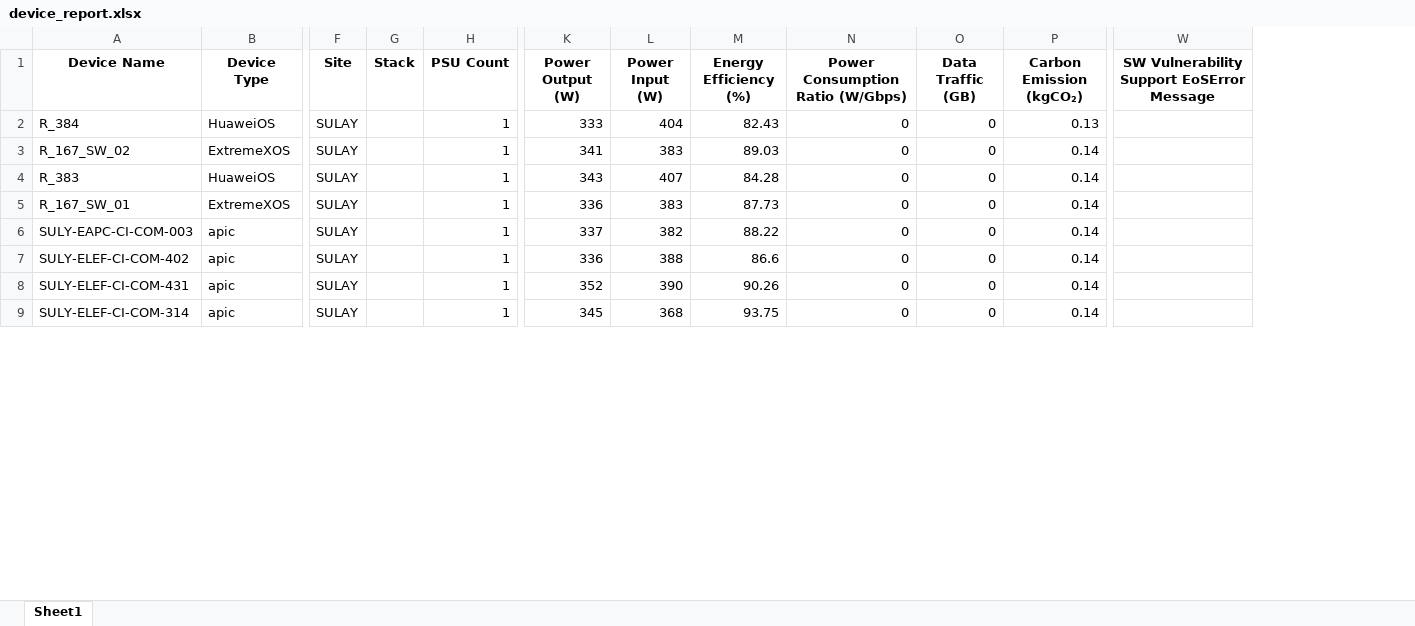
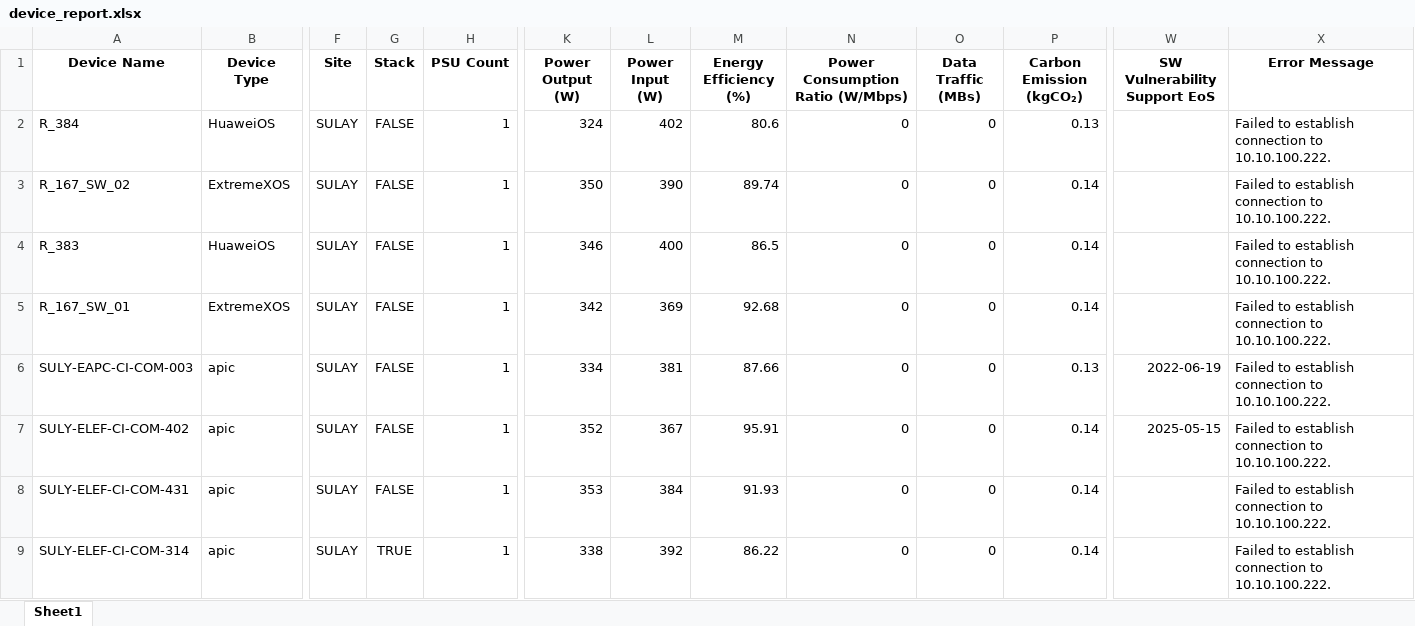
Before and after one commit to ExtravisAutomation/GreenXSustainbilityTool, an Excel workbook: FAST_BACKEND/device_report.xlsx, sheet Sheet1, drawn as a sheet; only a part is shown, gaps mark what is left out; values as stored, in another font and other column widths than the file's, no borders; removed rows and columns are numbered as before the commit, all else as after; the diff covers the shown part only; the diff names each change by its address in the sheet, - before the commit and + after, or states it on an @@ line.

Commit message:
Updated excel code

```diff
--- a/FAST_BACKEND/device_report.xlsx (sheet Sheet1)
+++ b/FAST_BACKEND/device_report.xlsx (sheet Sheet1)
-column W, row 1: SW Vulnerability Support EoSError Message
+column W (SW Vulnerability Support EoS), rows 6-7: 2022-06-19 | 2025-05-15
+column X (Error Message), rows 2-9: all Failed to establish connection to 10.10.100.222.
-N1: Power Consumption Ratio (W/Gbps)
+N1: Power Consumption Ratio (W/Mbps)
-O1: Data Traffic (GB)
+O1: Data Traffic (MBs)
-G2:G8 (Stack): (empty)
+G2:G8 (Stack): FALSE
-K2 (Power Output (W)): 333
+K2 (Power Output (W)): 324
-L2 (Power Input (W)): 404
+L2 (Power Input (W)): 402
-M2 (Energy Efficiency (%)): 82.43
+M2 (Energy Efficiency (%)): 80.6
-K3 (Power Output (W)): 341
+K3 (Power Output (W)): 350
-L3 (Power Input (W)): 383
+L3 (Power Input (W)): 390
-M3 (Energy Efficiency (%)): 89.03
+M3 (Energy Efficiency (%)): 89.74
-K4 (Power Output (W)): 343
+K4 (Power Output (W)): 346
-L4 (Power Input (W)): 407
+L4 (Power Input (W)): 400
-M4 (Energy Efficiency (%)): 84.28
+M4 (Energy Efficiency (%)): 86.5
-K5 (Power Output (W)): 336
+K5 (Power Output (W)): 342
-L5 (Power Input (W)): 383
+L5 (Power Input (W)): 369
-M5 (Energy Efficiency (%)): 87.73
+M5 (Energy Efficiency (%)): 92.68
-K6 (Power Output (W)): 337
+K6 (Power Output (W)): 334
-L6 (Power Input (W)): 382
+L6 (Power Input (W)): 381
-M6 (Energy Efficiency (%)): 88.22
+M6 (Energy Efficiency (%)): 87.66
-P6 (Carbon Emission (kgCO₂)): 0.14
+P6 (Carbon Emission (kgCO₂)): 0.13
-K7 (Power Output (W)): 336
+K7 (Power Output (W)): 352
-L7 (Power Input (W)): 388
+L7 (Power Input (W)): 367
-M7 (Energy Efficiency (%)): 86.6
+M7 (Energy Efficiency (%)): 95.91
-K8 (Power Output (W)): 352
+K8 (Power Output (W)): 353
-L8 (Power Input (W)): 390
+L8 (Power Input (W)): 384
-M8 (Energy Efficiency (%)): 90.26
+M8 (Energy Efficiency (%)): 91.93
-G9 (Stack): (empty)
+G9 (Stack): TRUE
-K9 (Power Output (W)): 345
+K9 (Power Output (W)): 338
-L9 (Power Input (W)): 368
+L9 (Power Input (W)): 392
-M9 (Energy Efficiency (%)): 93.75
+M9 (Energy Efficiency (%)): 86.22
```
Also changed, not shown: 175 edited cells elsewhere in this sheet, 3 other files.
